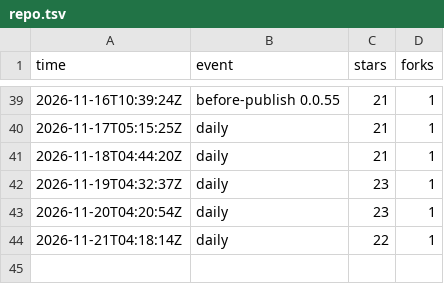
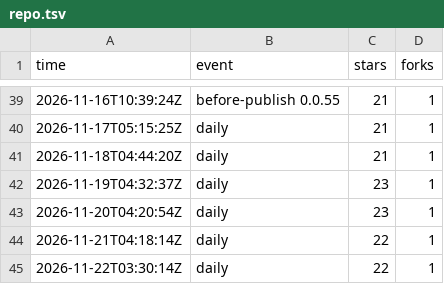
Before and after one commit to cyang2020/brk, a TSV file: repo.tsv, drawn as a sheet; only a part is shown, gaps mark what is left out.

```diff
--- a/repo.tsv
+++ b/repo.tsv
@@ -44 +44,2 @@ time	event	stars	forks
 2026-11-21T04:18:14Z	daily	22	1
+2026-11-22T03:30:14Z	daily	22	1
```
Also changed, not shown: 2 other files.
